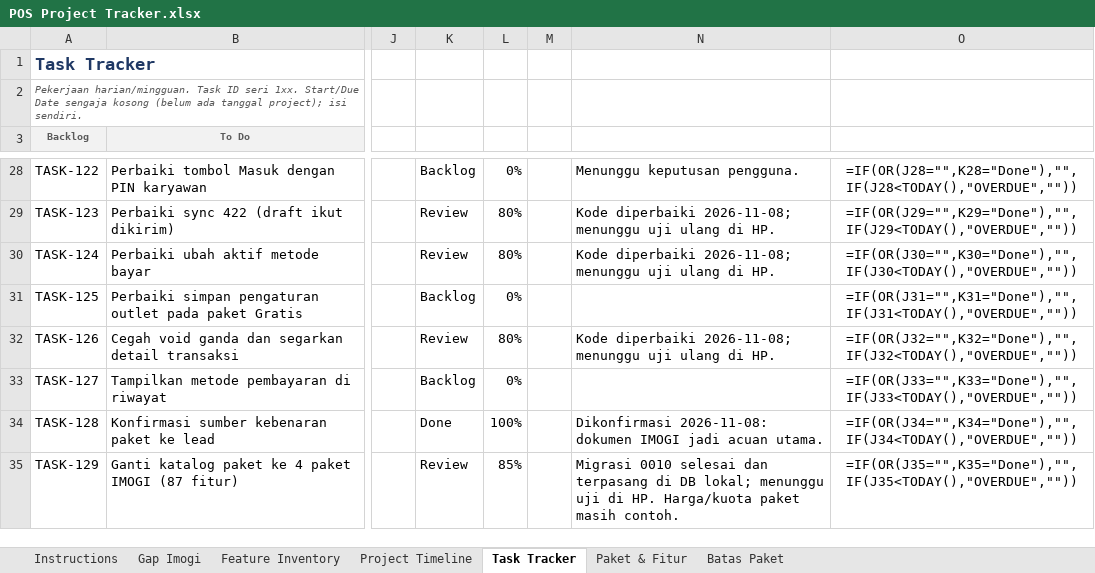
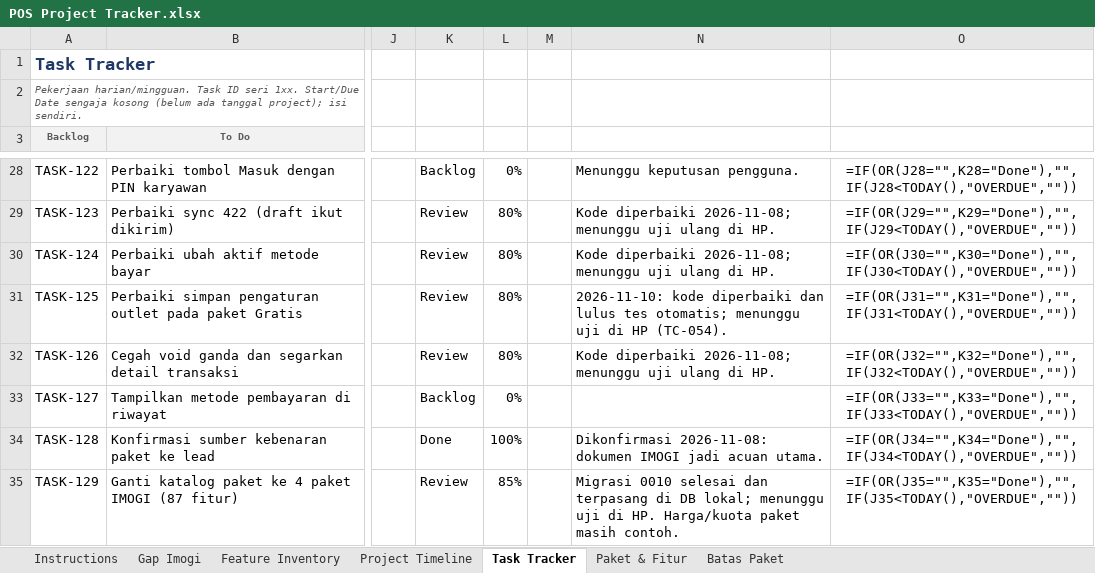
Before and after one commit to imogideveloper/Flutter-Mobile-POS, an Excel workbook: docs/dokumentasi-qa/POS Project Tracker.xlsx, sheet Task Tracker, drawn as a sheet; only a part is shown, gaps mark what is left out; values as stored, in another font and other column widths than the file's, no borders; formulas without a stored value are shown as written; conditional formats and table styles not drawn; the diff names each change by its address in the sheet, - before the commit and + after, or states it on an @@ line.

```diff
--- a/docs/dokumentasi-qa/POS Project Tracker.xlsx (sheet Task Tracker)
+++ b/docs/dokumentasi-qa/POS Project Tracker.xlsx (sheet Task Tracker)
-K31: Backlog
+K31: Review
-L31: 0%
+L31: 80%
-N31: (empty)
+N31: 2026-11-10: kode diperbaiki dan lulus tes otomatis; menunggu uji di HP (TC-054).
```
Also changed, not shown: docs/dokumentasi-qa/POS QA & Testing.xlsx, 8 other files.
